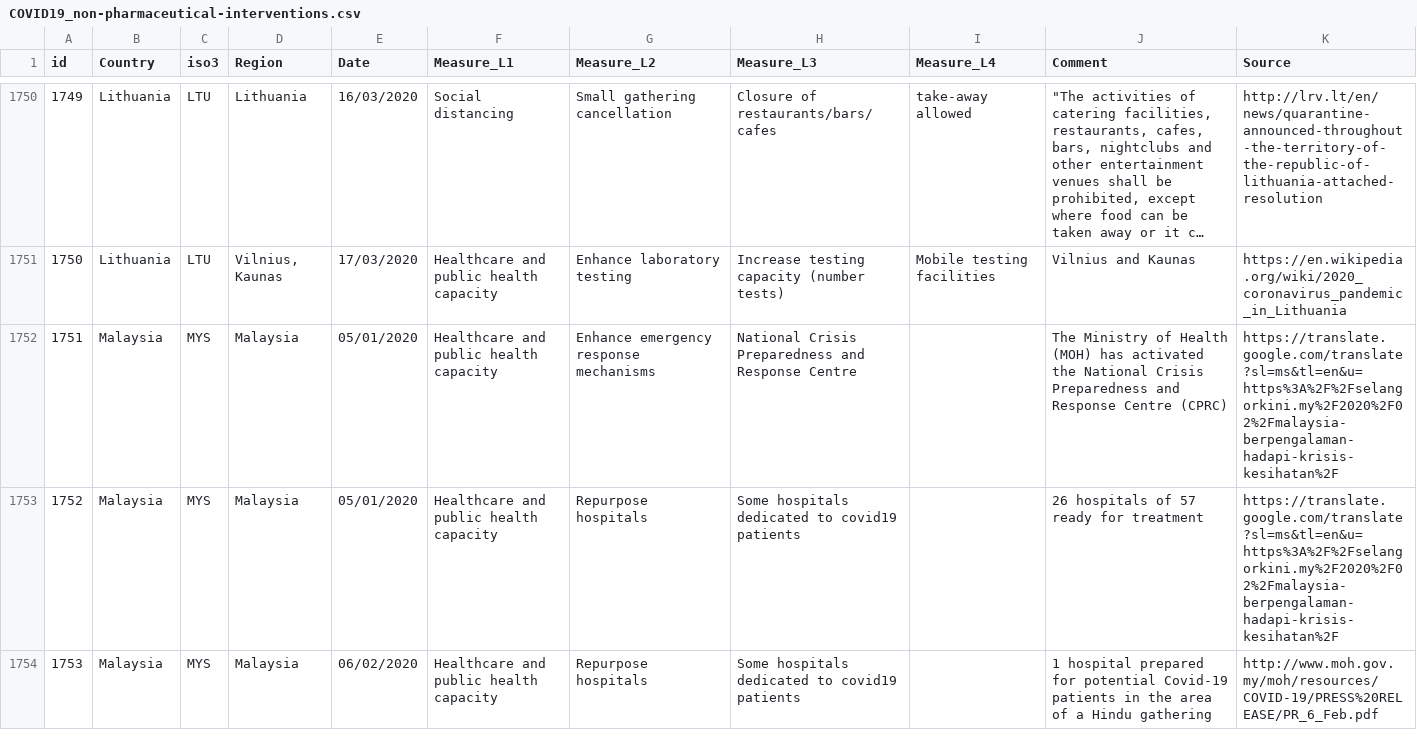
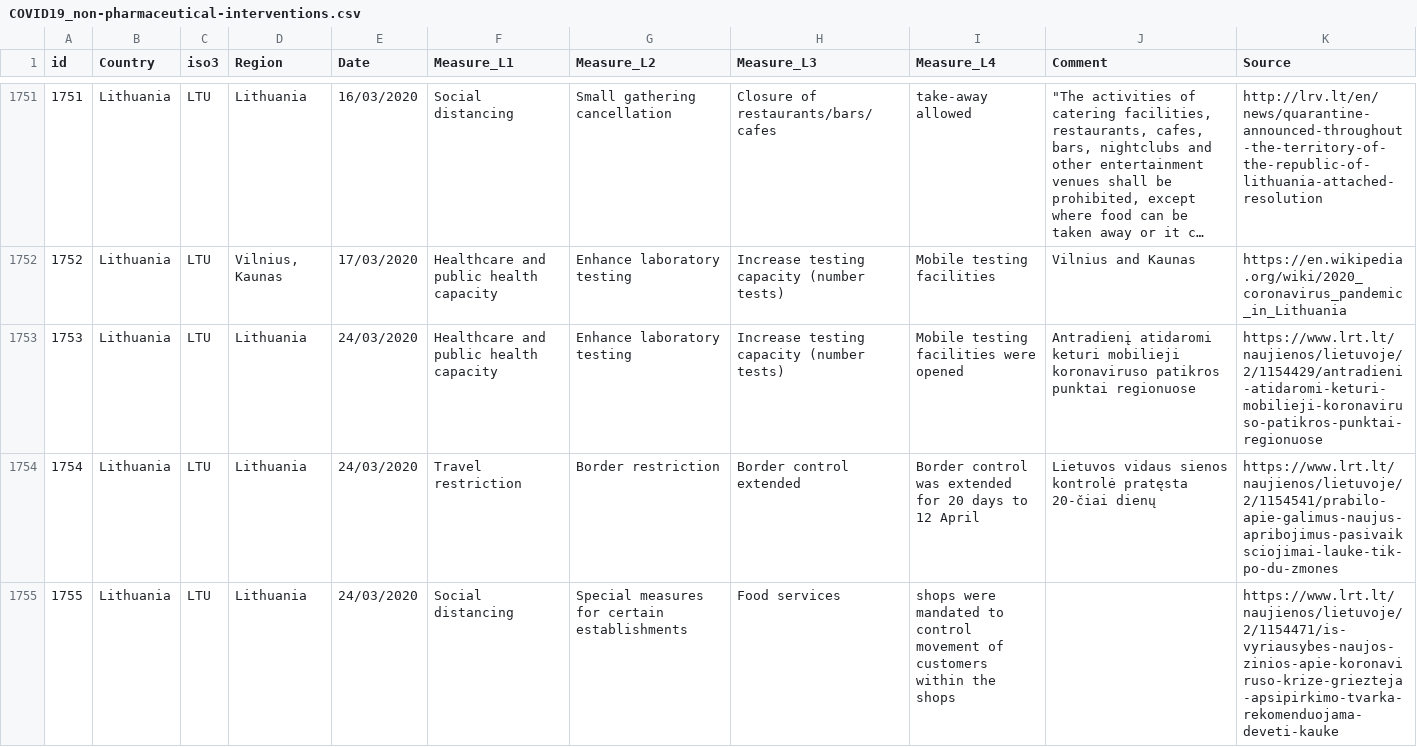
Before and after one commit to amel-github/covid19-interventionmeasures, a CSV file: COVID19_non-pharmaceutical-interventions.csv, drawn as a sheet; only a part is shown, gaps mark what is left out; the shorter side is filled out with more unchanged rows; long unchanged cells end in …; the diff covers the shown part only; the diff names each change by its address in the sheet, - before the commit and + after, or states it on an @@ line.

Commit message:
Add files via upload

```diff
--- a/COVID19_non-pharmaceutical-interventions.csv
+++ b/COVID19_non-pharmaceutical-interventions.csv
@@ column A (id) renumbered from row 32 down @@
+row 1753: 1753 | Lithuania | LTU | Lithuania | 24/03/2020 | Healthcare and public health capacity | Enhance laboratory testing | Increase testing capacity (number tests) | Mobile testing facilities were opened | Antradienį atidaromi keturi mobilieji koronaviruso patikros punktai regionuose | https://www.lrt.lt/naujienos/lietuvoje/2/1154429/antradieni-atidaromi-keturi-mobilieji-koronaviruso-patikros-punktai-regionuose
+row 1754: 1754 | Lithuania | LTU | Lithuania | 24/03/2020 | Travel restriction | Border restriction | Border control extended | Border control was extended for 20 days to 12 April | Lietuvos vidaus sienos kontrolė pratęsta 20-čiai dienų | https://www.lrt.lt/naujienos/lietuvoje/2/1154541/prabilo-apie-galimus-naujus-apribojimus-pasivaiksciojimai-lauke-tik-po-du-zmones
+row 1755: 1755 | Lithuania | LTU | Lithuania | 24/03/2020 | Social distancing | Special measures for certain establishments | Food services | shops were mandated to control movement of customers within the shops |  | https://www.lrt.lt/naujienos/lietuvoje/2/1154471/is-vyriausybes-naujos-zinios-apie-koronaviruso-krize-griezteja-apsipirkimo-tvarka-rekomenduojama-deveti-kauke
```
Also changed, not shown: 11 added rows and 1 removed row elsewhere in this file.
